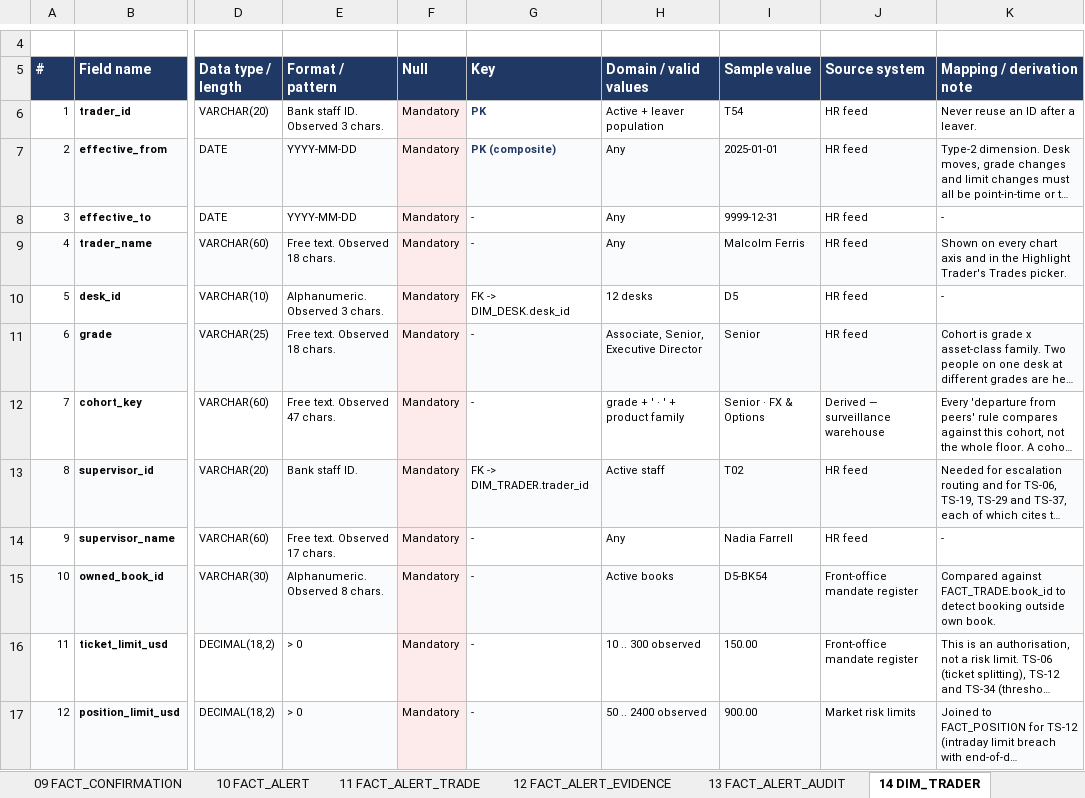
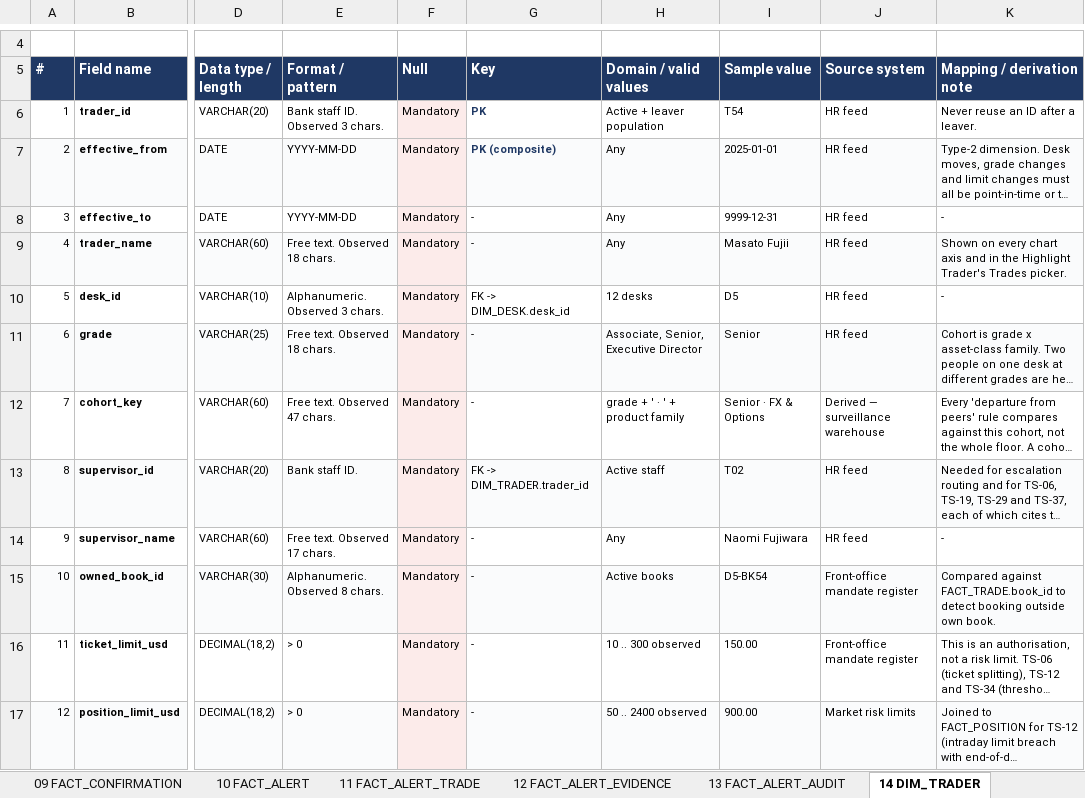
Before and after one commit to Runelord1999/DBS, an Excel workbook: Trade-Surveillance-Data-Schema.xlsx, sheet 14 DIM_TRADER, drawn as a sheet; only a part is shown, gaps mark what is left out; long unchanged cells end in …; values as stored, in another font and other column widths than the file's, no borders; table styles not drawn; the diff names each change by its address in the sheet, - before the commit and + after, or states it on an @@ line.

```diff
--- a/Trade-Surveillance-Data-Schema.xlsx (sheet 14 DIM_TRADER)
+++ b/Trade-Surveillance-Data-Schema.xlsx (sheet 14 DIM_TRADER)
-I9 (Sample value): Malcolm Ferris
+I9 (Sample value): Masato Fujii
-I14 (Sample value): Nadia Farrell
+I14 (Sample value): Naomi Fujiwara
```
Also changed, not shown: sheet 13 FACT_ALERT_AUDIT, sheet 10 FACT_ALERT, Trade-Monitoring-Source-Data-Checklist.xlsx, 7 other files.
